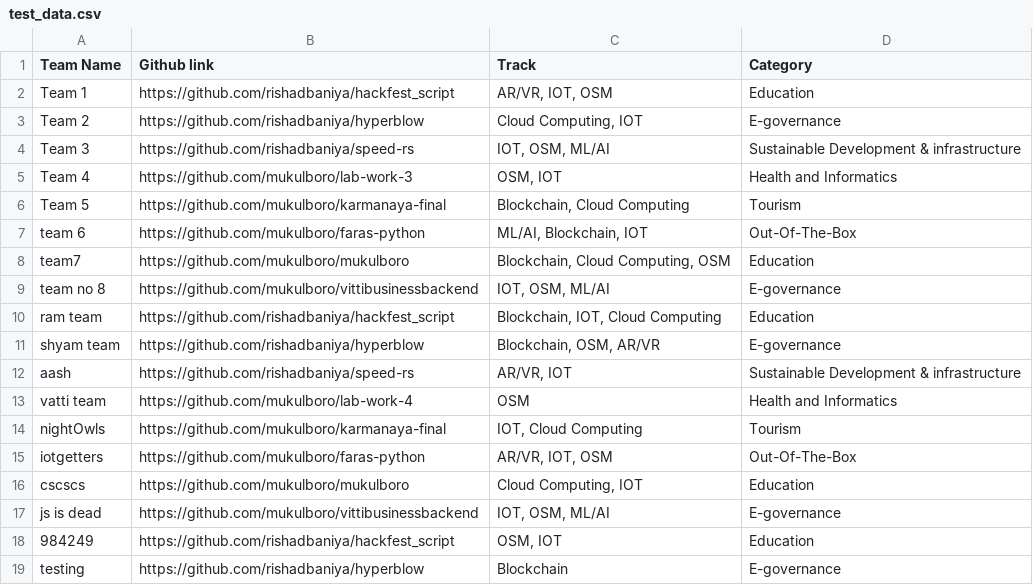
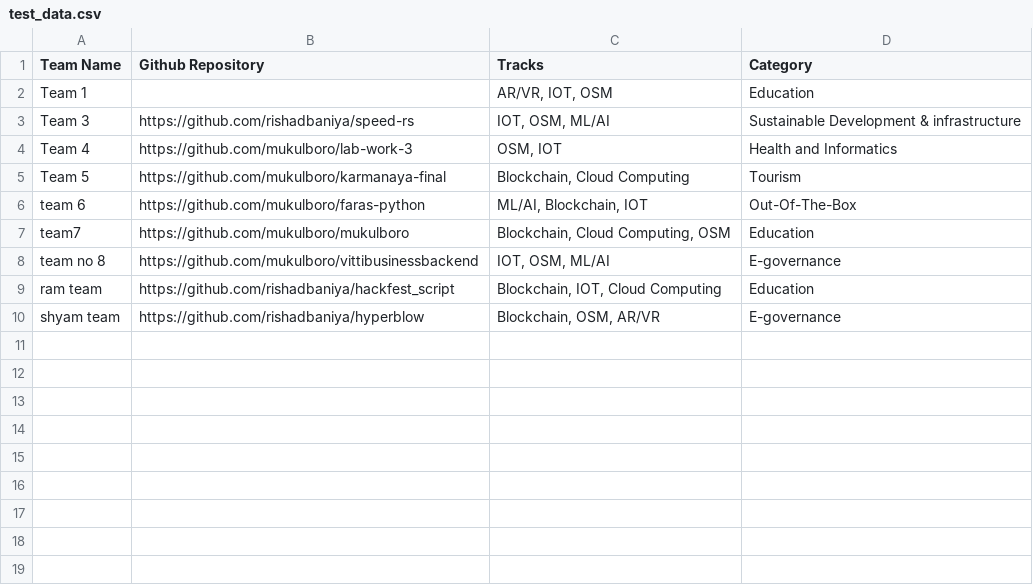
Before and after one commit to rishadbaniya/hackfest_script, a CSV file: test_data.csv, drawn as a sheet.

```diff
--- a/test_data.csv
+++ b/test_data.csv
@@ -1,4 +1,3 @@
-Team Name,Github link,Track,Category
-Team 1,https://github.com/rishadbaniya/hackfest_script,"AR/VR, IOT, OSM",Education
-Team 2,https://github.com/rishadbaniya/hyperblow,"Cloud Computing, IOT",E-governance
+Team Name,Github Repository,Tracks,Category
+Team 1,,"AR/VR, IOT, OSM",Education
 Team 3,https://github.com/rishadbaniya/speed-rs,"IOT, OSM, ML/AI",Sustainable Development & infrastructure
@@ -11,9 +10 @@ ram team,https://github.com/rishadbaniya/hackfest_script,"Blockchain, IOT, Cloud
 shyam team,https://github.com/rishadbaniya/hyperblow,"Blockchain, OSM, AR/VR",E-governance
-aash,https://github.com/rishadbaniya/speed-rs,"AR/VR, IOT",Sustainable Development & infrastructure
-vatti team,https://github.com/mukulboro/lab-work-4,OSM,Health and Informatics
-nightOwls,https://github.com/mukulboro/karmanaya-final,"IOT, Cloud Computing",Tourism
-iotgetters,https://github.com/mukulboro/faras-python,"AR/VR, IOT, OSM",Out-Of-The-Box
-cscscs,https://github.com/mukulboro/mukulboro,"Cloud Computing, IOT",Education
-js is dead,https://github.com/mukulboro/vittibusinessbackend,"IOT, OSM, ML/AI",E-governance
-984249,https://github.com/rishadbaniya/hackfest_script,"OSM, IOT",Education
-testing,https://github.com/rishadbaniya/hyperblow,Blockchain,E-governance
```
Also changed, not shown: 1 other file.
